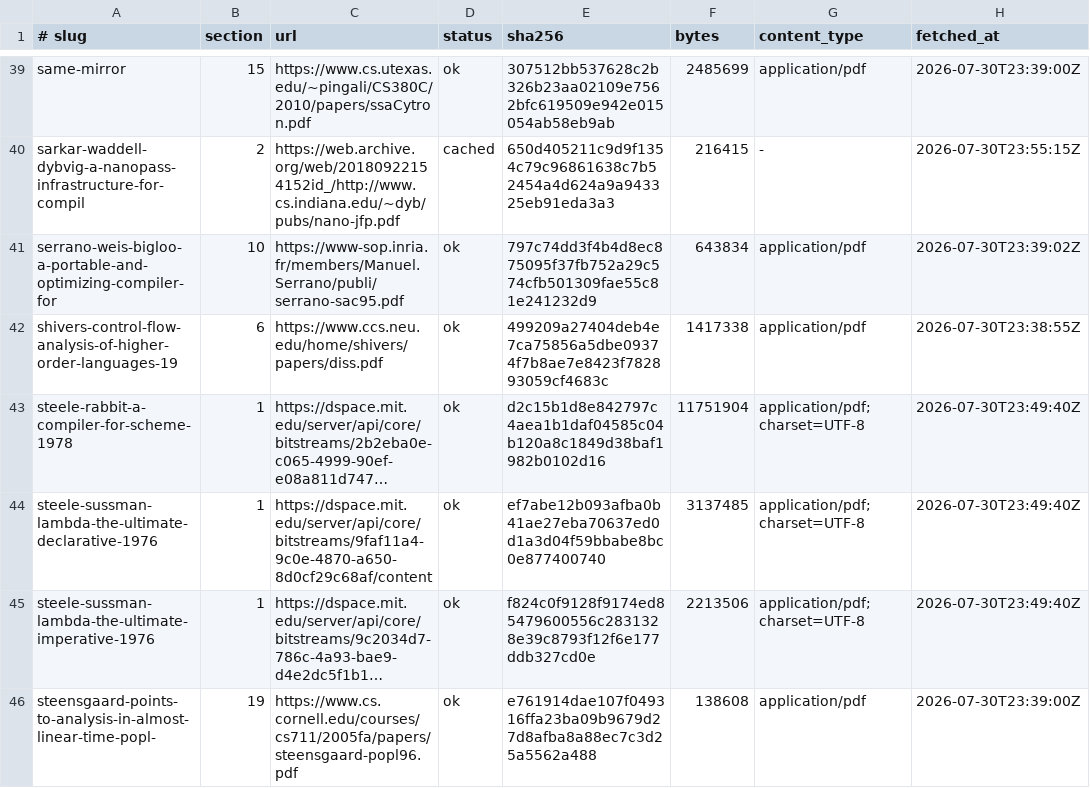
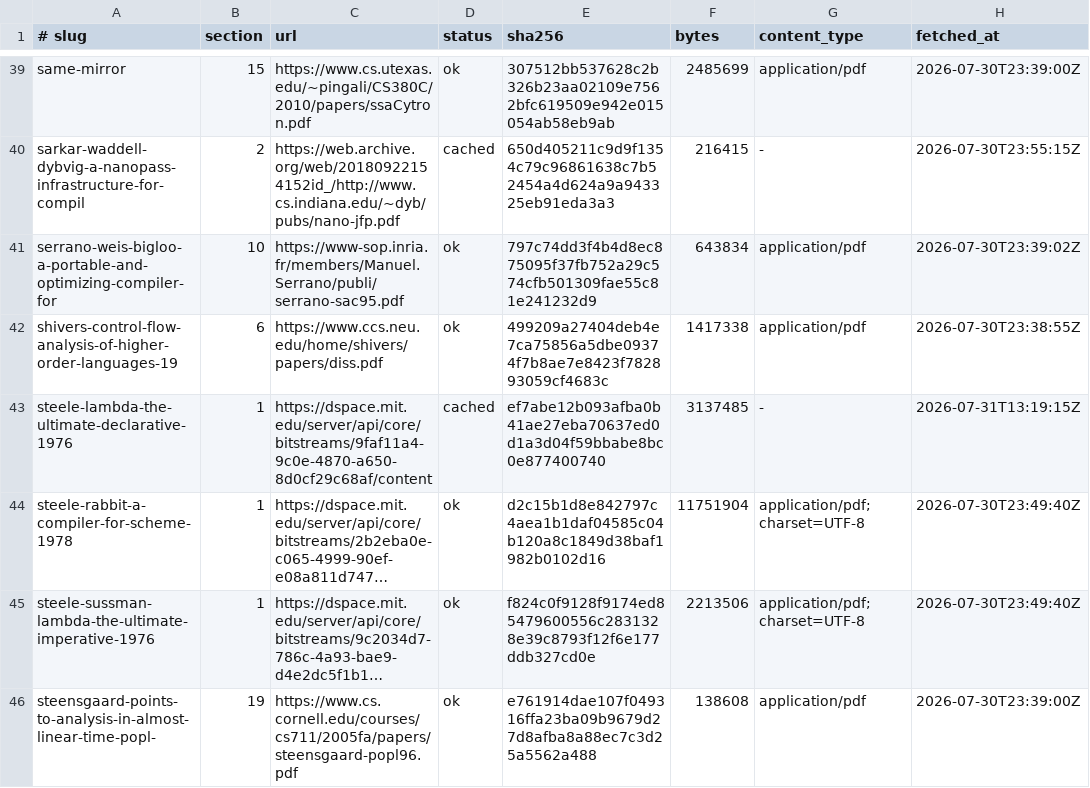
Before and after one commit to soniccyclone/scheme-benchmarking, a TSV file: knowledge/sources/manifest.tsv, drawn as a sheet; only a part is shown, gaps mark what is left out; long unchanged cells end in …; removed rows and columns are numbered as before the commit, all else as after; the diff names each change by its address in the sheet, - before the commit and + after, or states it on an @@ line.

```diff
--- a/knowledge/sources/manifest.tsv
+++ b/knowledge/sources/manifest.tsv
+row 43: steele-lambda-the-ultimate-declarative-1976 | 1 | https://dspace.mit.edu/server/api/core/bitstreams/9faf11a4-9c0e-4870-a650-8d0cf29c68af/content | cached | ef7abe12b093afba0b41ae27eba70637ed0d1a3d04f59bbabe8bc0e877400740 | 3137485 | - | 2026-07-31T13:19:15Z
-row 44: steele-sussman-lambda-the-ultimate-declarative-1976 | 1 | https://dspace.mit.edu/server/api/core/bitstreams/9faf11a4-9c0e-4870-a650-8d0cf29c68af/content | ok | ef7abe12b093afba0b41ae27eba70637ed0d1a3d04f59bbabe8bc0e877400740 | 3137485 | application/pdf;charset=UTF-8 | 2026-07-30T23:49:40Z
```
Also changed, not shown: tools/sources.tsv, 6 other files.
